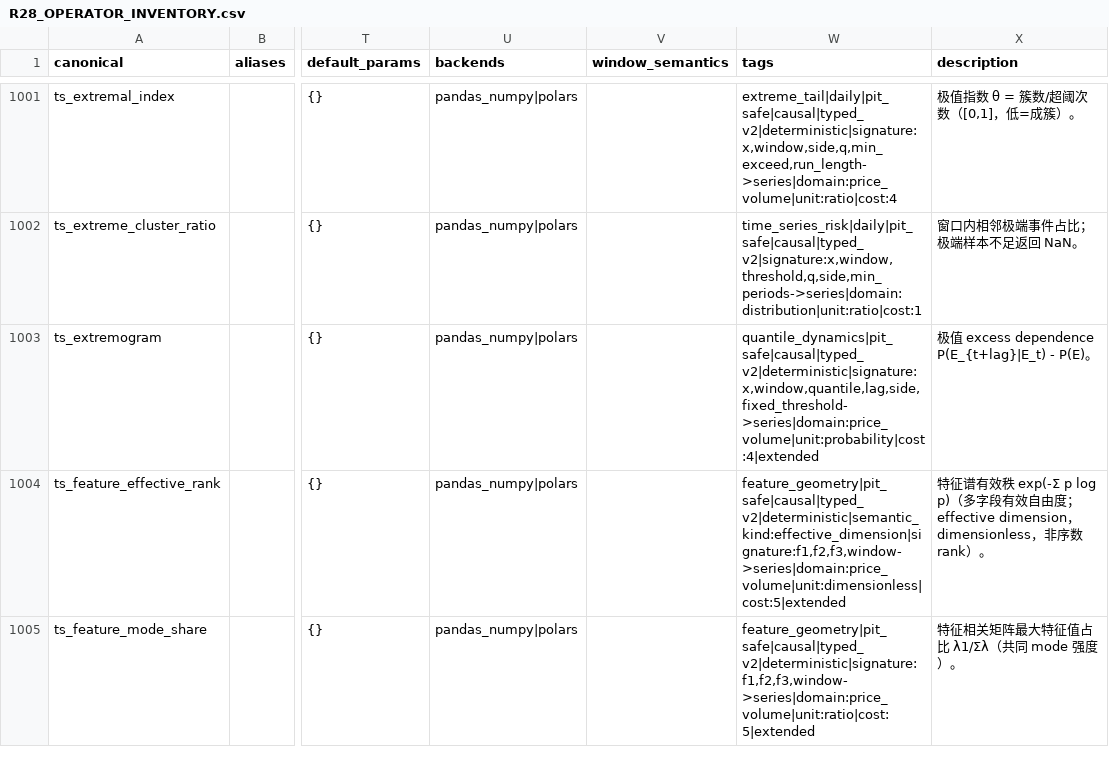
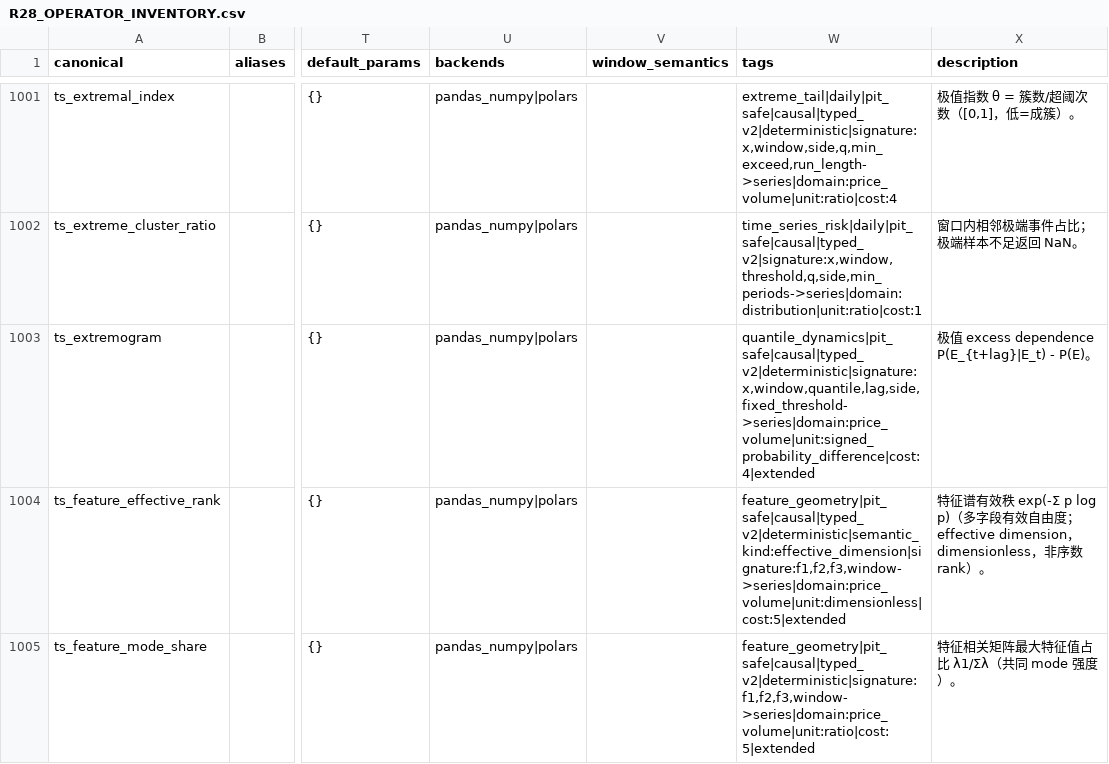
Before and after one commit to 18047533889/quant_projects, a CSV file: factor_engine/docs/evidence/r28/R28_OPERATOR_INVENTORY.csv, drawn as a sheet; only a part is shown, gaps mark what is left out; the diff covers the shown part only; the diff names each change by its address in the sheet, - before the commit and + after, or states it on an @@ line.

```diff
--- a/factor_engine/docs/evidence/r28/R28_OPERATOR_INVENTORY.csv
+++ b/factor_engine/docs/evidence/r28/R28_OPERATOR_INVENTORY.csv
-W1003 (tags): quantile_dynamics|pit_safe|causal|typed_v2|deterministic|signature:x,window,quantile,lag,side,fixed_threshold->series|domain:price_volume|unit:probability|cost:4|extended
+W1003 (tags): quantile_dynamics|pit_safe|causal|typed_v2|deterministic|signature:x,window,quantile,lag,side,fixed_threshold->series|domain:price_volume|unit:signed_probability_difference|cost:4|extended
```
Also changed, not shown: 14 edited cells elsewhere in this file, factor_engine/docs/evidence/r28/R28_STATIC_LOOKAHEAD_SCAN.csv, 5 other files.
